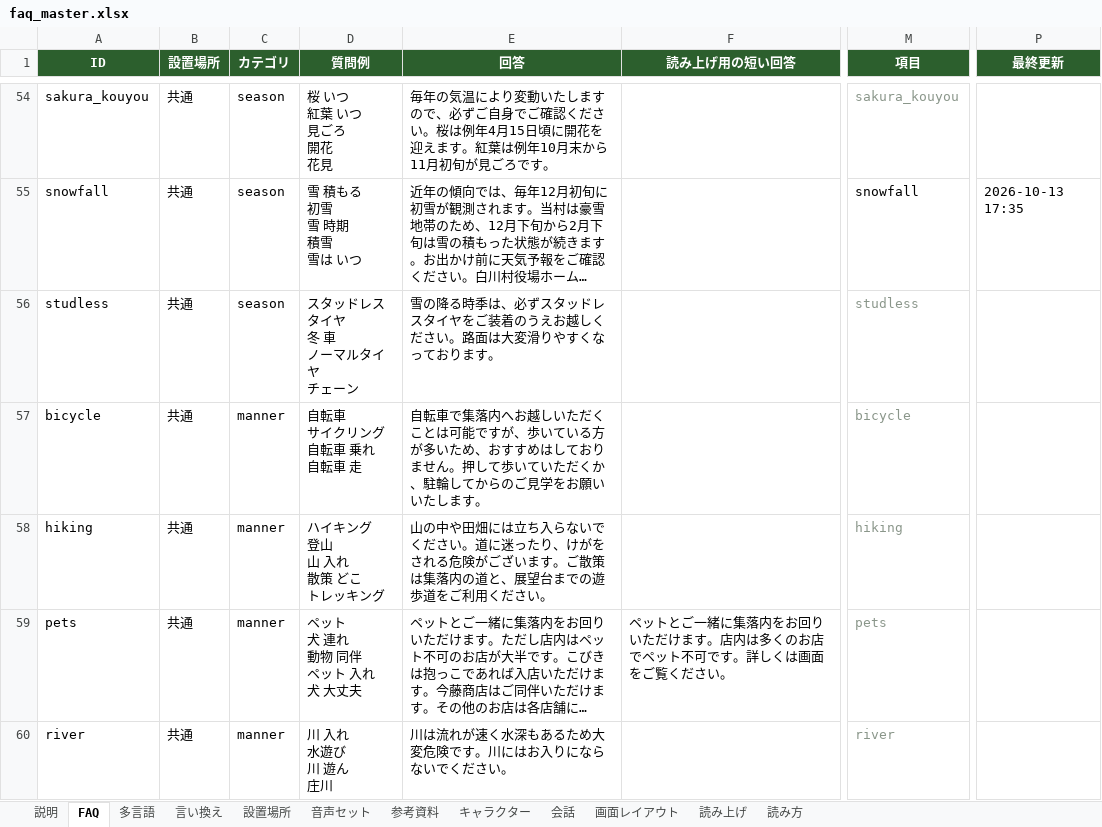
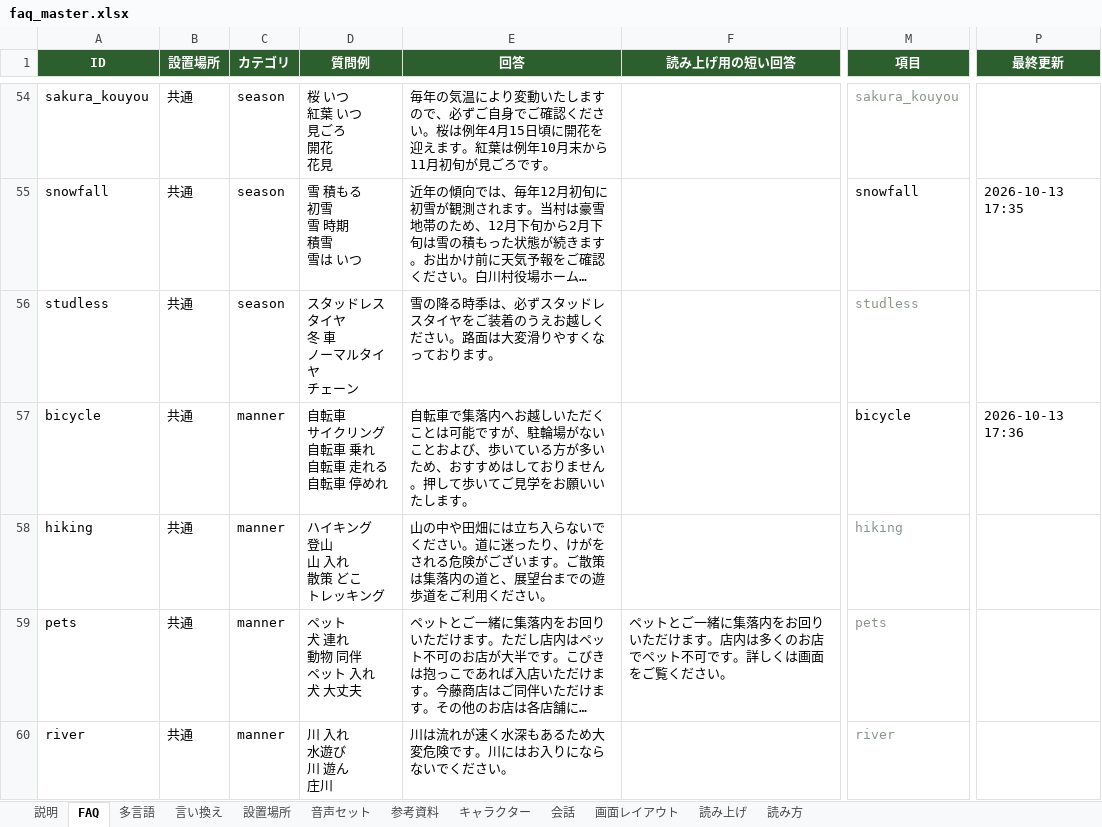
Before and after one commit to flame-wave/shirakawago-voicebot, an Excel workbook: tools/faq_master.xlsx, sheet FAQ, drawn as a sheet; only a part is shown, gaps mark what is left out; long unchanged cells end in …; values as stored, in another font and other column widths than the file's, no borders; ↵ is a line break in a cell; the diff names each change by its address in the sheet, - before the commit and + after, or states it on an @@ line.

```diff
--- a/tools/faq_master.xlsx (sheet FAQ)
+++ b/tools/faq_master.xlsx (sheet FAQ)
-D57 (質問例): 自転車 ↵ サイクリング ↵ 自転車 乗れ ↵ 自転車 走
+D57 (質問例): 自転車 ↵ サイクリング ↵ 自転車 乗れ ↵ 自転車 走れる ↵ 自転車 停めれ
-E57 (回答): …ですが、歩いている方が多いため、おすすめはしておりません。押して歩いていただくか、駐輪してからのご見学を…
+E57 (回答): …ですが、駐輪場がないことおよび、歩いている方が多いため、おすすめはしておりません。押して歩いてご見学を…
-M57 text colour: #8A968A
+M57 text colour: black
-P57 (最終更新): (empty)
+P57 (最終更新): 2026-10-13 17:36
```
Also changed, not shown: sheet 多言語.
